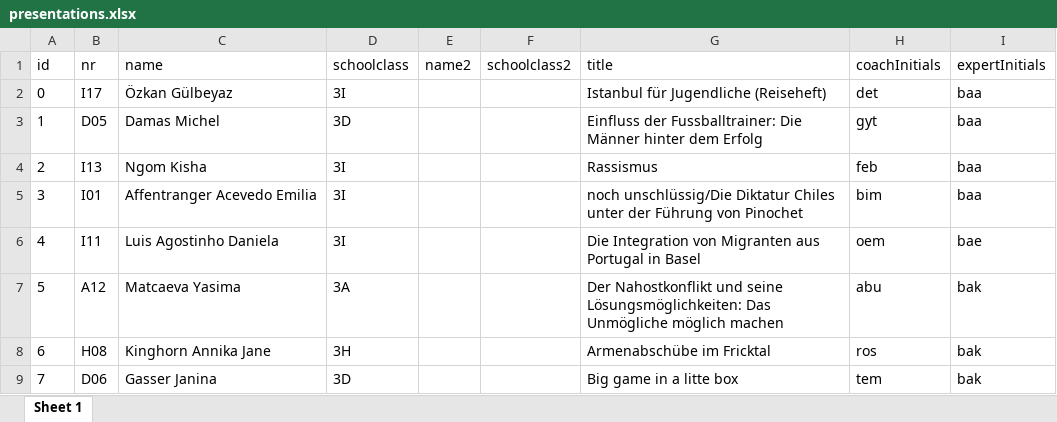
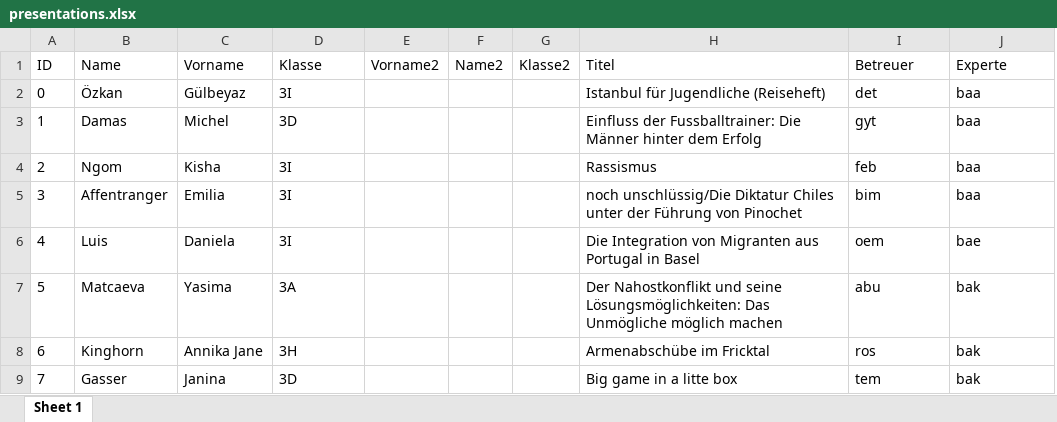
Before and after one commit to muboch/IP6-Optimal-Scheduling-of-Project-Presentations, an Excel workbook: ospp-application/src/main/resources/devdata/presentations.xlsx, sheet Sheet 1, drawn as a sheet; only a part is shown; values as stored, in another font and other column widths than the file's, no borders; removed rows and columns are numbered as before the commit, all else as after; rows hold the shown columns only; the diff names each change by its address in the sheet, - before the commit and + after, or states it on an @@ line.

```diff
--- a/ospp-application/src/main/resources/devdata/presentations.xlsx (sheet Sheet 1)
+++ b/ospp-application/src/main/resources/devdata/presentations.xlsx (sheet Sheet 1)
-column B, rows 2-9: I17 | D05 | I13 | I01 | I11 | A12 | H08 | D06
-column C, rows 2-9: Özkan Gülbeyaz | Damas Michel | Ngom Kisha | Affentranger Acevedo Emilia | Luis Agostinho Daniela | Matcaeva Yasima | Kinghorn Annika Jane | Gasser Janina
+column B, rows 2-9: Özkan | Damas | Ngom | Affentranger | Luis | Matcaeva | Kinghorn | Gasser
+column C, rows 2-9: Gülbeyaz | Michel | Kisha | Emilia | Daniela | Yasima | Annika Jane | Janina
-column E, empty
-column F, empty
+column E, empty
+column F, empty
+column G, empty
-row 1: id | nr | name | schoolclass | name2 | schoolclass2 | title | coachInitials | expertInitials
+row 1: ID | Name | Vorname | Klasse | Vorname2 | Name2 | Klasse2 | Titel | Betreuer | Experte
```
Also changed, not shown: ospp-application/src/main/resources/devdata/lecturers.xlsx, ospp-application/src/main/resources/devdata/offtimes.xlsx, 16 other files.
